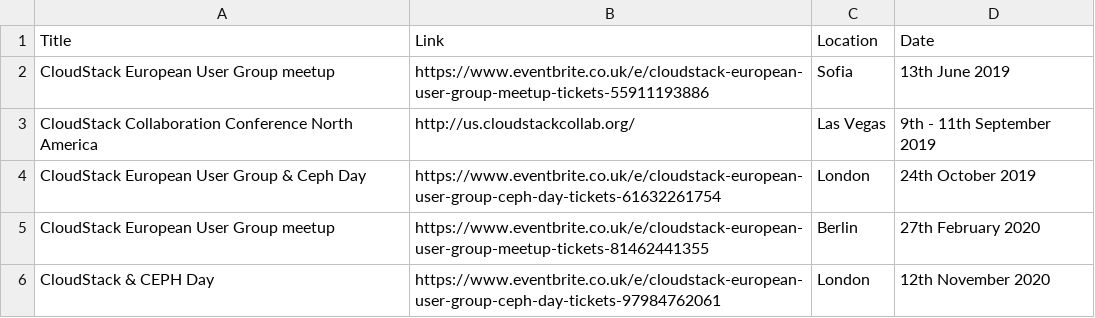
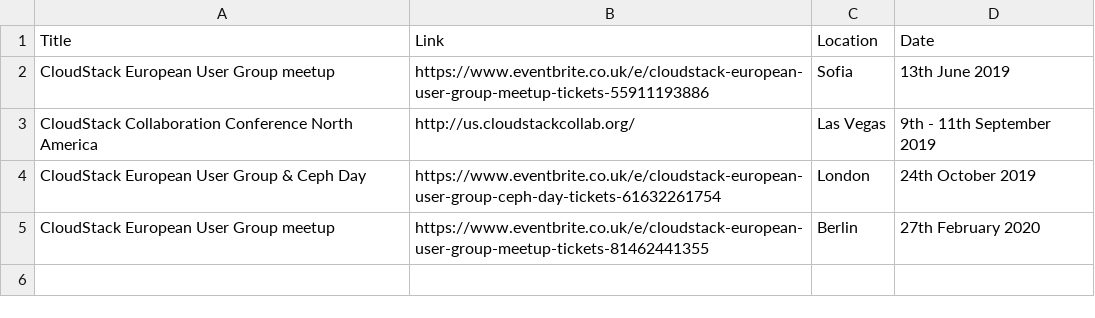
Before and after one commit to apache/cloudstack-www, a CSV file: data/acs-events.csv, drawn as a sheet.

Commit message:
Update acs-events.csv

```diff
--- a/data/acs-events.csv
+++ b/data/acs-events.csv
@@ -5,2 +5 @@ CloudStack European User Group & Ceph Day,https://www.eventbrite.co.uk/e/cloudst
 CloudStack European User Group meetup,https://www.eventbrite.co.uk/e/cloudstack-european-user-group-meetup-tickets-81462441355,Berlin,27th February 2020
-CloudStack & CEPH Day,https://www.eventbrite.co.uk/e/cloudstack-european-user-group-ceph-day-tickets-97984762061,London,12th November 2020
```
